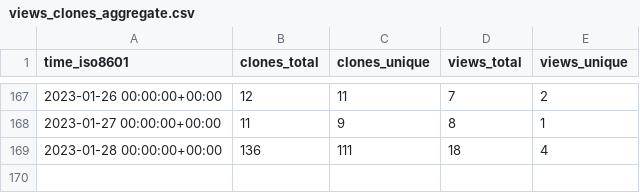
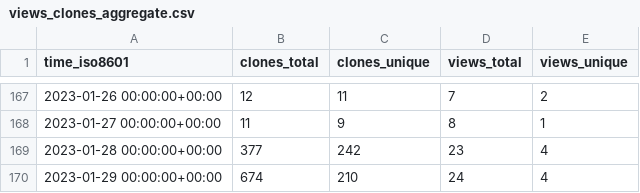
Before and after one commit to saltydk/stats, a CSV file: saltyorg/Sandbox/ghrs-data/views_clones_aggregate.csv, drawn as a sheet; only a part is shown, gaps mark what is left out.

```diff
--- a/saltyorg/Sandbox/ghrs-data/views_clones_aggregate.csv
+++ b/saltyorg/Sandbox/ghrs-data/views_clones_aggregate.csv
@@ -168,2 +168,3 @@ time_iso8601,clones_total,clones_unique,views_total,views_unique
 2023-01-27 00:00:00+00:00,11,9,8,1
-2023-01-28 00:00:00+00:00,136,111,18,4
+2023-01-28 00:00:00+00:00,377,242,23,4
+2023-01-29 00:00:00+00:00,674,210,24,4
```
Also changed, not shown: 1 other file.
